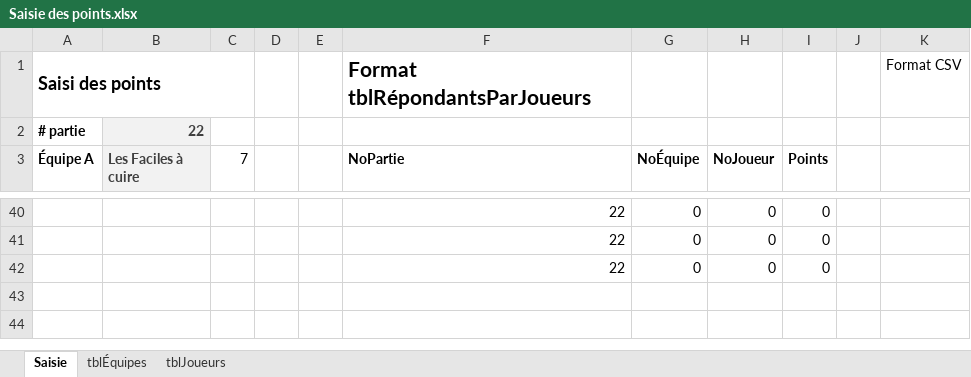
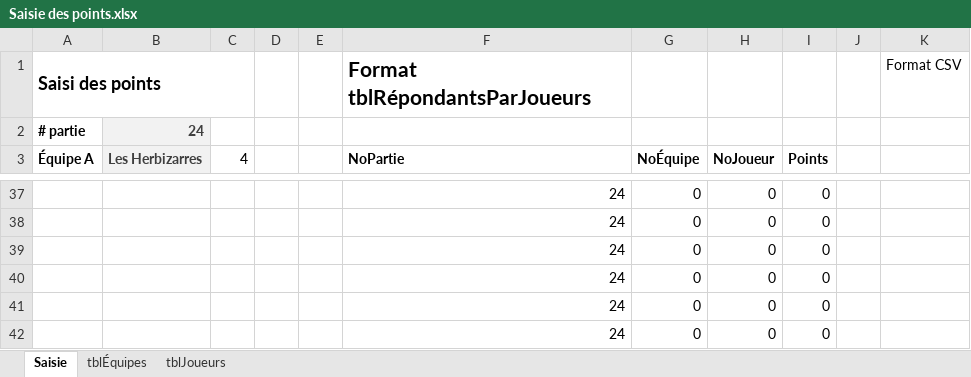
Before and after one commit to gehstatcan/gehstatcan.github.io, an Excel workbook: Saison22/DonnéesCSV/Saisie des points.xlsx, sheet Saisie, drawn as a sheet; only a part is shown, gaps mark what is left out; values as stored, in another font and other column widths than the file's, no borders; addresses are those after the commit; the diff covers the shown part only; the diff names each change by its address in the sheet, - before the commit and + after, or states it on an @@ line.

```diff
--- a/Saison22/DonnéesCSV/Saisie des points.xlsx (sheet Saisie)
+++ b/Saison22/DonnéesCSV/Saisie des points.xlsx (sheet Saisie)
-B2 (Les Herbizarres): 22
+B2 (Les Herbizarres): 24
-B3: Les Faciles à cuire
+B3: Les Herbizarres
-C3: 7
+C3: 4
-F37:F39 (NoPartie): 22
+F37:F39 (NoPartie): 24
+row 40:  |  |  |  |  | 24 | 0 | 0 | 0
+row 41:  |  |  |  |  | 24 | 0 | 0 | 0
+row 42:  |  |  |  |  | 24 | 0 | 0 | 0
```
Also changed, not shown: 29 added rows, 32 removed rows and 16 edited cells elsewhere in this sheet, formulas that keep their value, 1 other file.
